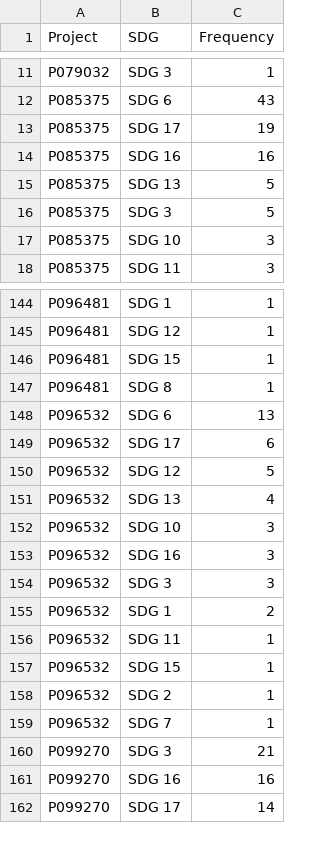
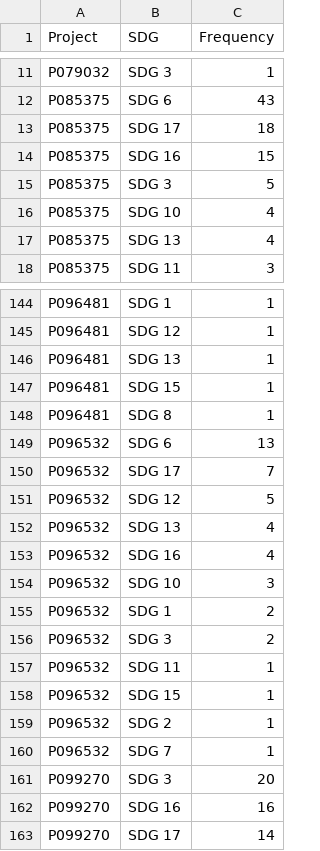
Before and after one commit to Camilo-Betancur/sustainability-mapper, a CSV file: Output/SDGs/data/matches_SDG_proj.csv, drawn as a sheet; only a part is shown, gaps mark what is left out; the diff covers the shown part only.

```diff
--- a/Output/SDGs/data/matches_SDG_proj.csv
+++ b/Output/SDGs/data/matches_SDG_proj.csv
@@ -12,7 +12,7 @@
 "P085375","SDG 6",43
-"P085375","SDG 17",19
-"P085375","SDG 16",16
-"P085375","SDG 13",5
+"P085375","SDG 17",18
+"P085375","SDG 16",15
 "P085375","SDG 3",5
-"P085375","SDG 10",3
+"P085375","SDG 10",4
+"P085375","SDG 13",4
 "P085375","SDG 11",3
@@ -145,2 +145,3 @@
 "P096481","SDG 12",1
+"P096481","SDG 13",1
 "P096481","SDG 15",1
@@ -148,9 +149,9 @@
 "P096532","SDG 6",13
-"P096532","SDG 17",6
+"P096532","SDG 17",7
 "P096532","SDG 12",5
 "P096532","SDG 13",4
+"P096532","SDG 16",4
 "P096532","SDG 10",3
-"P096532","SDG 16",3
-"P096532","SDG 3",3
 "P096532","SDG 1",2
+"P096532","SDG 3",2
 "P096532","SDG 11",1
@@ -159,3 +160,3 @@
 "P096532","SDG 7",1
-"P099270","SDG 3",21
+"P099270","SDG 3",20
 "P099270","SDG 16",16
```
Also changed, not shown: 9 added rows, 9 removed rows and 23 edited cells elsewhere in this file, Output/EU Taxonomy/data/matches_T.csv, Output/SDGs/data/matches_tgt_proj.csv, 29 other files.
